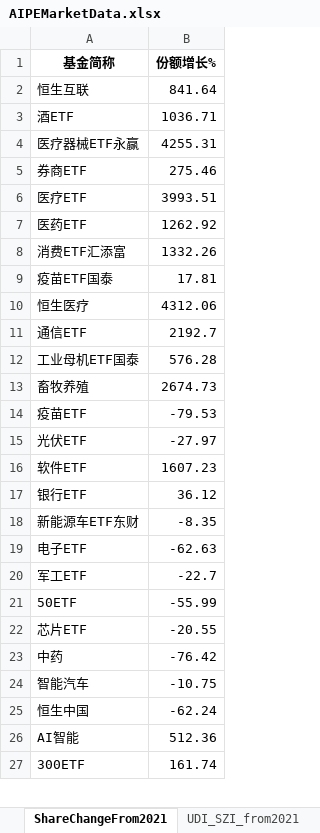
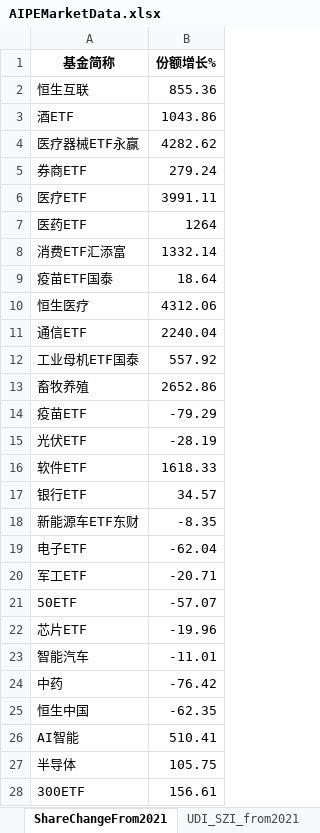
Before and after one commit to digital-era/AIPEMarketDashboard, an Excel workbook: AIPEMarketData.xlsx, sheet ShareChangeFrom2021, drawn as a sheet; only a part is shown; values as stored, in another font and other column widths than the file's, no borders; removed rows and columns are numbered as before the commit, all else as after; the diff covers the shown part only; the diff names each change by its address in the sheet, - before the commit and + after, or states it on an @@ line.

```diff
--- a/AIPEMarketData.xlsx (sheet ShareChangeFrom2021)
+++ b/AIPEMarketData.xlsx (sheet ShareChangeFrom2021)
-B2 (份额增长%): 841.64
+B2 (份额增长%): 855.36
-B3 (份额增长%): 1036.71
+B3 (份额增长%): 1043.86
-B4 (份额增长%): 4255.31
+B4 (份额增长%): 4282.62
-B5 (份额增长%): 275.46
+B5 (份额增长%): 279.24
-B6 (份额增长%): 3993.51
+B6 (份额增长%): 3991.11
-B7 (份额增长%): 1262.92
+B7 (份额增长%): 1264
-B8 (份额增长%): 1332.26
+B8 (份额增长%): 1332.14
-B9 (份额增长%): 17.81
+B9 (份额增长%): 18.64
-B11 (份额增长%): 2192.7
+B11 (份额增长%): 2240.04
-B12 (份额增长%): 576.28
+B12 (份额增长%): 557.92
-B13 (份额增长%): 2674.73
+B13 (份额增长%): 2652.86
-B14 (份额增长%): -79.53
+B14 (份额增长%): -79.29
-B15 (份额增长%): -27.97
+B15 (份额增长%): -28.19
-B16 (份额增长%): 1607.23
+B16 (份额增长%): 1618.33
-B17 (份额增长%): 36.12
+B17 (份额增长%): 34.57
-B19 (份额增长%): -62.63
+B19 (份额增长%): -62.04
-B20 (份额增长%): -22.7
+B20 (份额增长%): -20.71
-B21 (份额增长%): -55.99
+B21 (份额增长%): -57.07
-B22 (份额增长%): -20.55
+B22 (份额增长%): -19.96
+row 23: 智能汽车 | -11.01
-row 24: 智能汽车 | -10.75
-B25 (份额增长%): -62.24
+B25 (份额增长%): -62.35
-B26 (份额增长%): 512.36
+B26 (份额增长%): 510.41
+row 27: 半导体 | 105.75
-B28 (份额增长%): 161.74
+B28 (份额增长%): 156.61
```
Also changed, not shown: 12 added rows, 13 removed rows and 21 edited cells elsewhere in this sheet, sheet DistributeHotIndustry, sheet PriceThisYearChange, sheet PriceChangeFrom2021, sheet TopStockIn5DaysMainFund, sheet TopStockInTopPotScore, sheet ShareThisYearChange, 7 more sheets, 1 other file.
